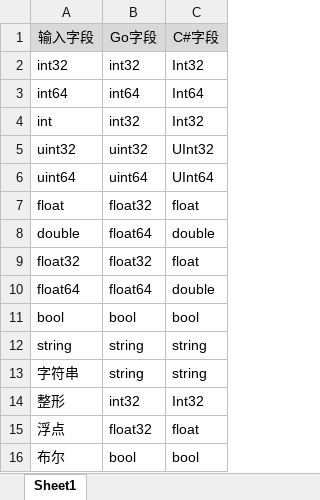
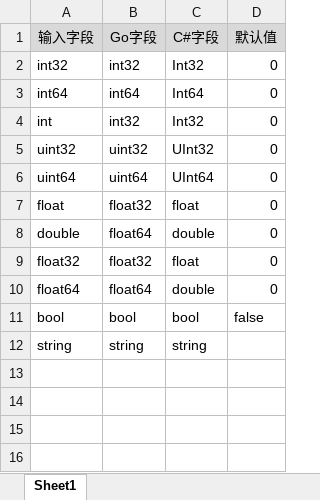
Before and after one commit to davyxu/tabtoy, an Excel workbook: v3/table/FieldType.xlsx, sheet Sheet1, drawn as a sheet; values as stored, in another font and other column widths than the file's, no borders; removed rows and columns are numbered as before the commit, all else as after; the diff names each change by its address in the sheet, - before the commit and + after, or states it on an @@ line.

```diff
--- a/v3/table/FieldType.xlsx (sheet Sheet1)
+++ b/v3/table/FieldType.xlsx (sheet Sheet1)
+column D (默认值), rows 2-11: 0 | 0 | 0 | 0 | 0 | 0 | 0 | 0 | 0 | false
-row 13: 字符串 | string | string
-row 14: 整形 | int32 | Int32
-row 15: 浮点 | float32 | float
-row 16: 布尔 | bool | bool
```
Also changed, not shown: v3/example/ExampleData.xlsx, v3/example/ExampleType.xlsx, 18 other files.
